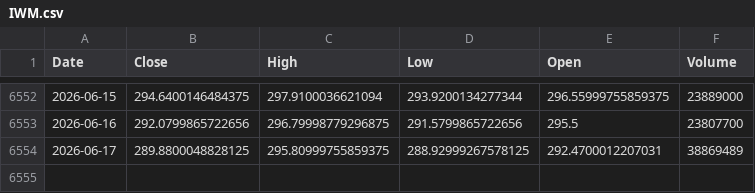
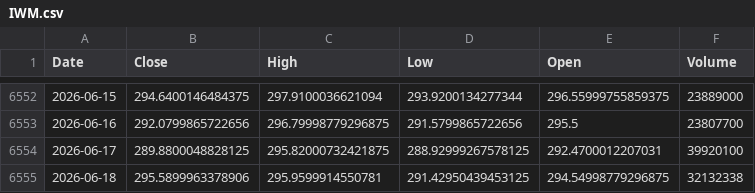
Before and after one commit to kittycapital/etf-seasonality, a CSV file: data/IWM.csv, drawn as a sheet; only a part is shown, gaps mark what is left out.

```diff
--- a/data/IWM.csv
+++ b/data/IWM.csv
@@ -6553,2 +6553,3 @@ Date,Close,High,Low,Open,Volume
 2026-06-16,292.0799865722656,296.79998779296875,291.5799865722656,295.5,23807700
-2026-06-17,289.8800048828125,295.80999755859375,288.92999267578125,292.4700012207031,38869489
+2026-06-17,289.8800048828125,295.82000732421875,288.92999267578125,292.4700012207031,39920100
+2026-06-18,295.5899963378906,295.9599914550781,291.42950439453125,294.54998779296875,32132338
```
Also changed, not shown: data/EWY.csv, data/QQQ.csv, 12 other files.
